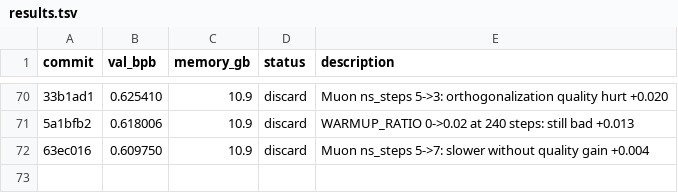
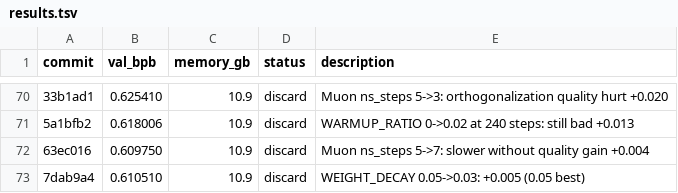
Before and after one commit to francisab/autoresearch, a TSV file: results.tsv, drawn as a sheet; only a part is shown, gaps mark what is left out; the diff names each change by its address in the sheet, - before the commit and + after, or states it on an @@ line.

Commit message:
Log exp71 discard

```diff
--- a/results.tsv
+++ b/results.tsv
+row 73: 7dab9a4 | 0.610510 | 10.9 | discard | WEIGHT_DECAY 0.05->0.03: +0.005 (0.05 best)
```
